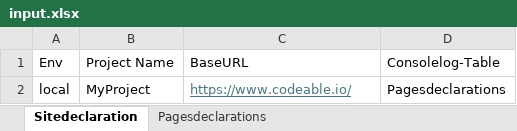
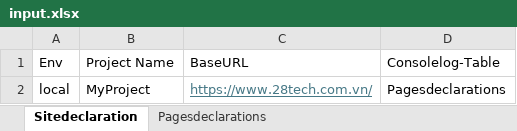
Before and after one commit to hieu03092004/automationCrawConsole, an Excel workbook: input/input.xlsx, sheet Sitedeclaration, drawn as a sheet; values as stored, in another font and other column widths than the file's, no borders; table styles not drawn; the diff names each change by its address in the sheet, - before the commit and + after, or states it on an @@ line.

```diff
--- a/input/input.xlsx (sheet Sitedeclaration)
+++ b/input/input.xlsx (sheet Sitedeclaration)
-C2 (BaseURL): https://www.codeable.io/
+C2 (BaseURL): https://www.28tech.com.vn/
```
Also changed, not shown: sheet Pagesdeclarations, 4 other files.
